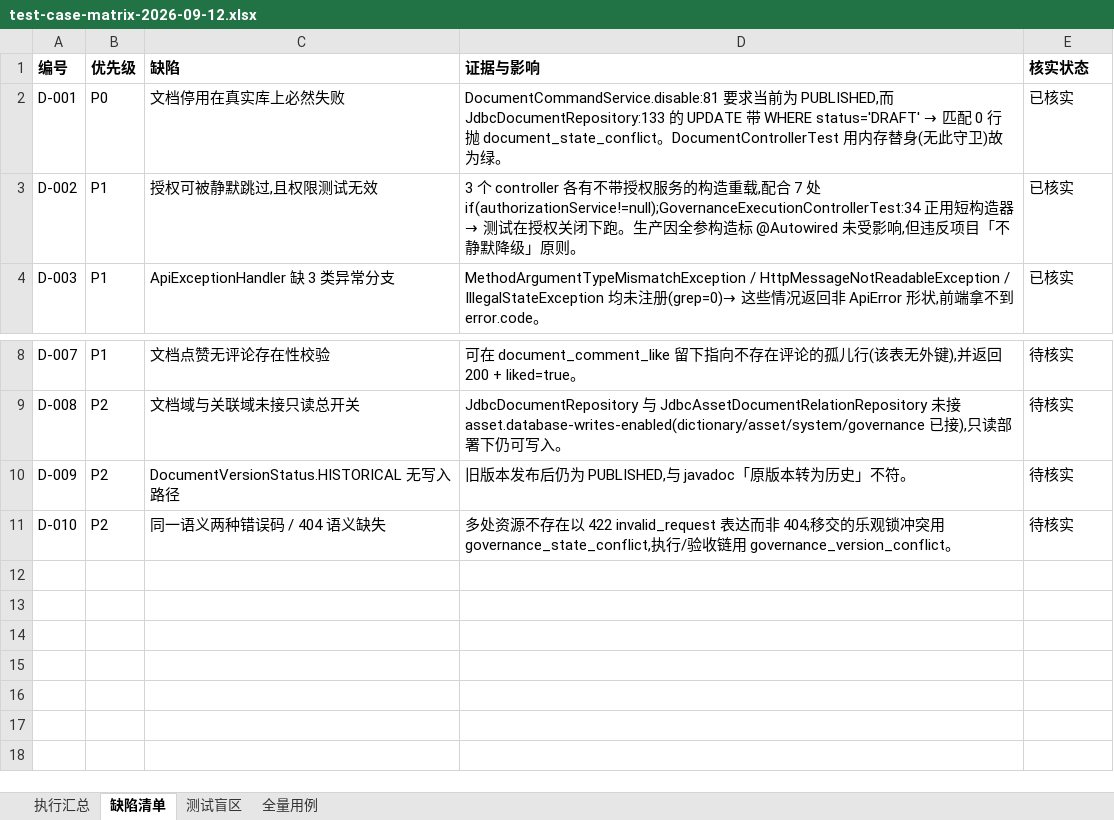
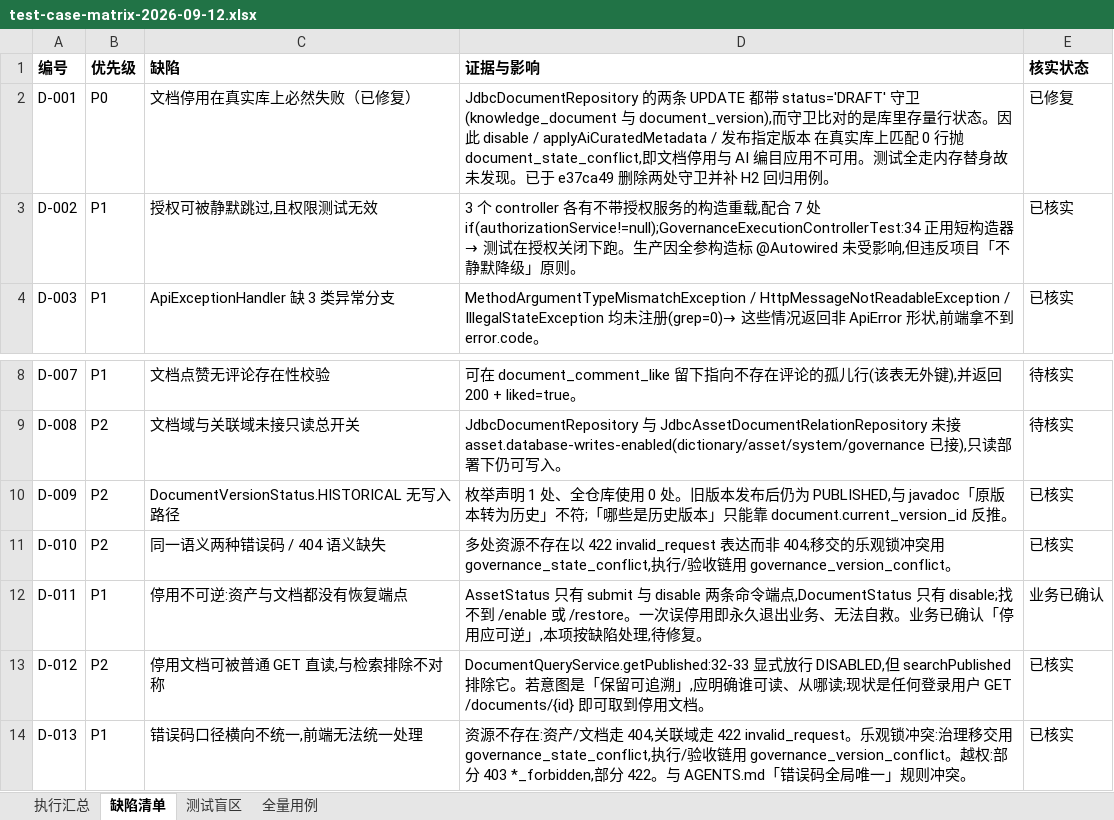
Before and after one commit to qqis314860100/ep, an Excel workbook: docs/test-results/test-case-matrix-2026-09-12.xlsx, sheet 缺陷清单, drawn as a sheet; only a part is shown, gaps mark what is left out; values as stored, in another font and other column widths than the file's, no borders; the diff names each change by its address in the sheet, - before the commit and + after, or states it on an @@ line.

```diff
--- a/docs/test-results/test-case-matrix-2026-09-12.xlsx (sheet 缺陷清单)
+++ b/docs/test-results/test-case-matrix-2026-09-12.xlsx (sheet 缺陷清单)
-C2 (缺陷): 文档停用在真实库上必然失败
+C2 (缺陷): 文档停用在真实库上必然失败（已修复）
@@ D2 (证据与影响): DocumentCommandService.disable:81 要求当前为 PUBLISHED,而 JdbcDocumentRepository:133 的 UPDATE 带 WHERE status='DRAFT' → 匹配 0 行抛 document_state_conflict。DocumentControllerTest 用内存替身(无此守卫)故为绿。 → JdbcDocumentRepository 的两条 UPDATE 都带 status='DRAFT' 守卫(knowledge_document 与 document_version),而守卫比对的是库里存量行状态。因此 disable / applyAiCuratedMetadata / 发布指定版本 在真实库上匹配 0 行抛 document_state_conflict,即文档停用与 AI 编目应用不可用。测试全走内存替身故未发现。已于 e37ca49 删除两处守卫并补 H2 回归用例。 @@
-E2 (核实状态): 已核实
+E2 (核实状态): 已修复
-D10 (证据与影响): 旧版本发布后仍为 PUBLISHED,与 javadoc「原版本转为历史」不符。
+D10 (证据与影响): 枚举声明 1 处、全仓库使用 0 处。旧版本发布后仍为 PUBLISHED,与 javadoc「原版本转为历史」不符;「哪些是历史版本」只能靠 document.current_version_id 反推。
-E10:E11 (核实状态): 待核实
+E10:E11 (核实状态): 已核实
+row 12: D-011 | P1 | 停用不可逆:资产与文档都没有恢复端点 | AssetStatus 只有 submit 与 disable 两条命令端点,DocumentStatus 只有 disable;找不到 /enable 或 /restore。一次误停用即永久退出业务、无法自救。业务已确认「停用应可逆」,本项按缺陷处理,待修复。 | 业务已确认
+row 13: D-012 | P2 | 停用文档可被普通 GET 直读,与检索排除不对称 | DocumentQueryService.getPublished:32-33 显式放行 DISABLED,但 searchPublished 排除它。若意图是「保留可追溯」,应明确谁可读、从哪读;现状是任何登录用户 GET /documents/{id} 即可取到停用文档。 | 已核实
+row 14: D-013 | P1 | 错误码口径横向不统一,前端无法统一处理 | 资源不存在:资产/文档走 404,关联域走 422 invalid_request。乐观锁冲突:治理移交用 governance_state_conflict,执行/验收链用 governance_version_conflict。越权:部分 403 *_forbidden,部分 422。与 AGENTS.md「错误码全局唯一」规则冲突。 | 已核实
```
Also changed, not shown: sheet 执行汇总, 1 other file.
